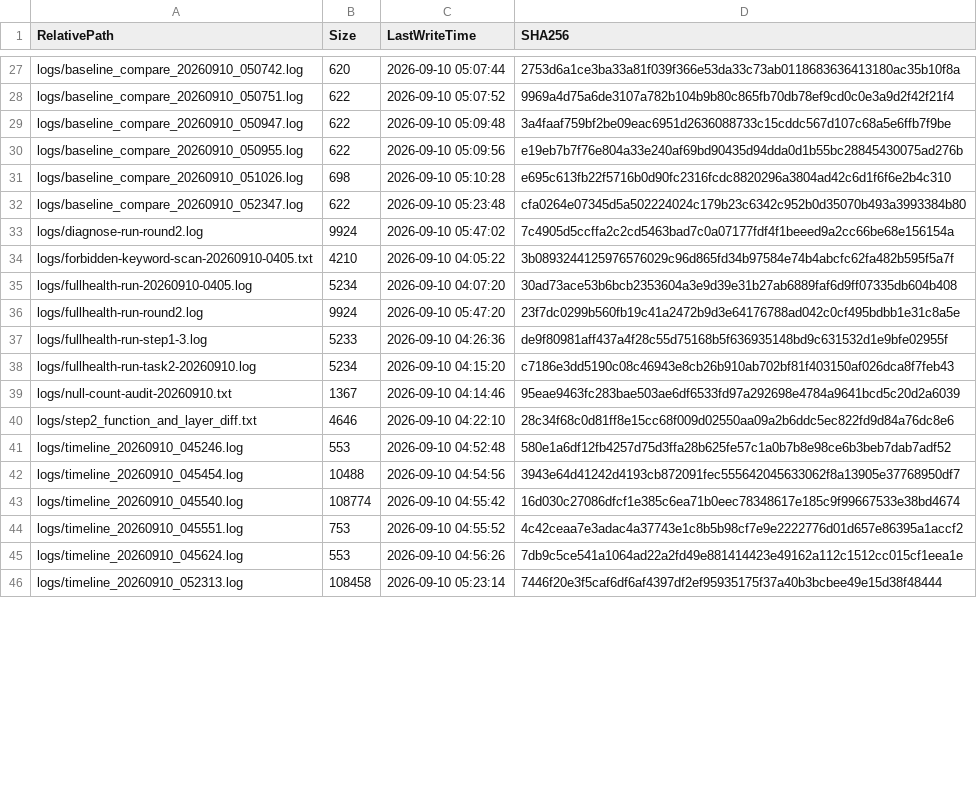
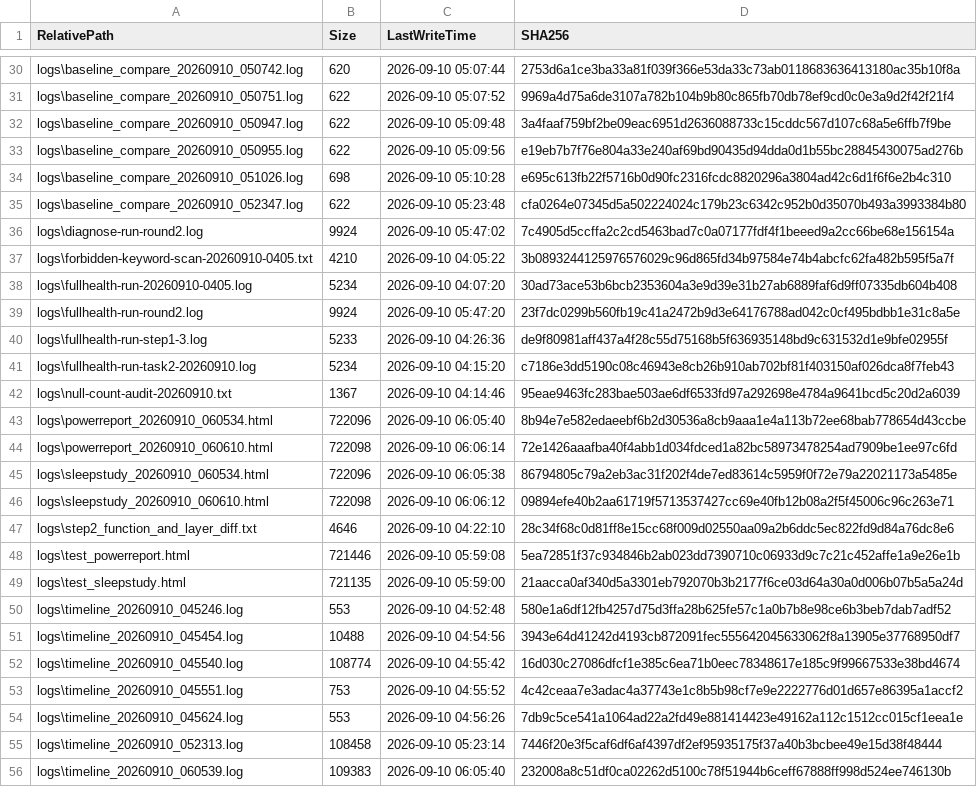
Before and after one commit to aganxiaoxiaoa/network, a CSV file: manifests/file-inventory-after.csv, drawn as a sheet; only a part is shown, gaps mark what is left out; addresses are those after the commit; the diff covers the shown part only; the diff names each change by its address in the sheet, - before the commit and + after, or states it on an @@ line.

```diff
--- a/manifests/file-inventory-after.csv
+++ b/manifests/file-inventory-after.csv
-A30 (RelativePath): logs/baseline_compare_20260910_050742.log
+A30 (RelativePath): logs\baseline_compare_20260910_050742.log
-A31 (RelativePath): logs/baseline_compare_20260910_050751.log
+A31 (RelativePath): logs\baseline_compare_20260910_050751.log
-A32 (RelativePath): logs/baseline_compare_20260910_050947.log
+A32 (RelativePath): logs\baseline_compare_20260910_050947.log
-A33 (RelativePath): logs/baseline_compare_20260910_050955.log
+A33 (RelativePath): logs\baseline_compare_20260910_050955.log
-A34 (RelativePath): logs/baseline_compare_20260910_051026.log
+A34 (RelativePath): logs\baseline_compare_20260910_051026.log
-A35 (RelativePath): logs/baseline_compare_20260910_052347.log
+A35 (RelativePath): logs\baseline_compare_20260910_052347.log
-A36 (RelativePath): logs/diagnose-run-round2.log
+A36 (RelativePath): logs\diagnose-run-round2.log
-A37 (RelativePath): logs/forbidden-keyword-scan-20260910-0405.txt
+A37 (RelativePath): logs\forbidden-keyword-scan-20260910-0405.txt
-A38 (RelativePath): logs/fullhealth-run-20260910-0405.log
+A38 (RelativePath): logs\fullhealth-run-20260910-0405.log
-A39 (RelativePath): logs/fullhealth-run-round2.log
+A39 (RelativePath): logs\fullhealth-run-round2.log
-A40 (RelativePath): logs/fullhealth-run-step1-3.log
+A40 (RelativePath): logs\fullhealth-run-step1-3.log
-A41 (RelativePath): logs/fullhealth-run-task2-20260910.log
+A41 (RelativePath): logs\fullhealth-run-task2-20260910.log
-A42 (RelativePath): logs/null-count-audit-20260910.txt
+A42 (RelativePath): logs\null-count-audit-20260910.txt
+row 43: logs\powerreport_20260910_060534.html | 722096 | 2026-09-10 06:05:40 | 8b94e7e582edaeebf6b2d30536a8cb9aaa1e4a113b72ee68bab778654d43ccbe
+row 44: logs\powerreport_20260910_060610.html | 722098 | 2026-09-10 06:06:14 | 72e1426aaafba40f4abb1d034fdced1a82bc58973478254ad7909be1ee97c6fd
+row 45: logs\sleepstudy_20260910_060534.html | 722096 | 2026-09-10 06:05:38 | 86794805c79a2eb3ac31f202f4de7ed83614c5959f0f72e79a22021173a5485e
+row 46: logs\sleepstudy_20260910_060610.html | 722098 | 2026-09-10 06:06:12 | 09894efe40b2aa61719f5713537427cc69e40fb12b08a2f5f45006c96c263e71
-A47 (RelativePath): logs/step2_function_and_layer_diff.txt
+A47 (RelativePath): logs\step2_function_and_layer_diff.txt
+row 48: logs\test_powerreport.html | 721446 | 2026-09-10 05:59:08 | 5ea72851f37c934846b2ab023dd7390710c06933d9c7c21c452affe1a9e26e1b
+row 49: logs\test_sleepstudy.html | 721135 | 2026-09-10 05:59:00 | 21aacca0af340d5a3301eb792070b3b2177f6ce03d64a30a0d006b07b5a5a24d
-A50 (RelativePath): logs/timeline_20260910_045246.log
+A50 (RelativePath): logs\timeline_20260910_045246.log
-A51 (RelativePath): logs/timeline_20260910_045454.log
+A51 (RelativePath): logs\timeline_20260910_045454.log
-A52 (RelativePath): logs/timeline_20260910_045540.log
+A52 (RelativePath): logs\timeline_20260910_045540.log
-A53 (RelativePath): logs/timeline_20260910_045551.log
+A53 (RelativePath): logs\timeline_20260910_045551.log
-A54 (RelativePath): logs/timeline_20260910_045624.log
+A54 (RelativePath): logs\timeline_20260910_045624.log
-A55 (RelativePath): logs/timeline_20260910_052313.log
+A55 (RelativePath): logs\timeline_20260910_052313.log
+row 56: logs\timeline_20260910_060539.log | 109383 | 2026-09-10 06:05:40 | 232008a8c51df0ca02262d5100c78f51944b6ceff67888ff998d524ee746130b
```
Also changed, not shown: 13 added rows, 7 removed rows and 40 edited cells elsewhere in this file, 17 other files.
